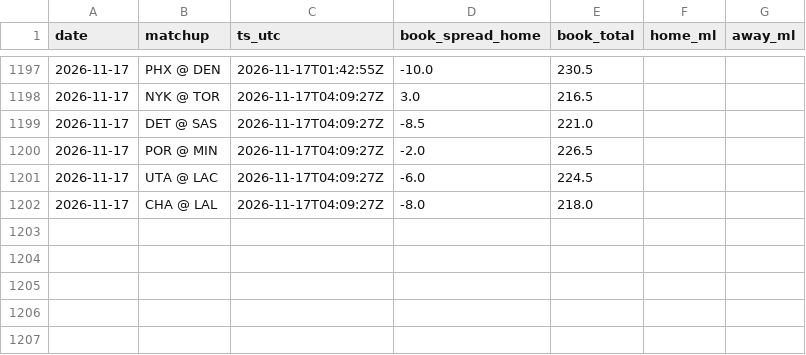
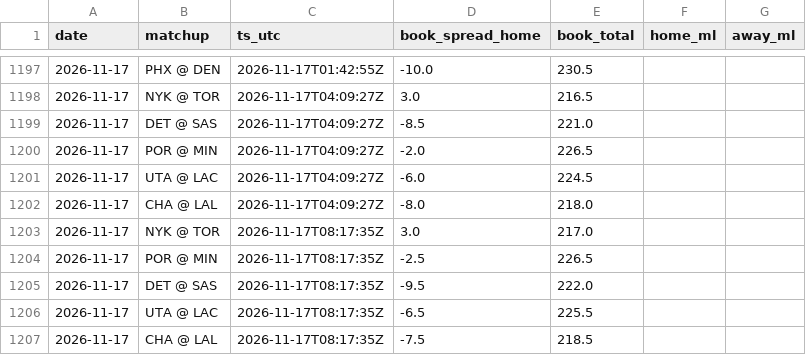
Before and after one commit to jack-more/MORELLOSIMS, a CSV file: nba_pipeline/data/line_snapshots.csv, drawn as a sheet; only a part is shown, gaps mark what is left out; the diff names each change by its address in the sheet, - before the commit and + after, or states it on an @@ line.

```diff
--- a/nba_pipeline/data/line_snapshots.csv
+++ b/nba_pipeline/data/line_snapshots.csv
+row 1203: 2026-11-17 | NYK @ TOR | 2026-11-17T08:17:35Z | 3.0 | 217.0
+row 1204: 2026-11-17 | POR @ MIN | 2026-11-17T08:17:35Z | -2.5 | 226.5
+row 1205: 2026-11-17 | DET @ SAS | 2026-11-17T08:17:35Z | -9.5 | 222.0
+row 1206: 2026-11-17 | UTA @ LAC | 2026-11-17T08:17:35Z | -6.5 | 225.5
+row 1207: 2026-11-17 | CHA @ LAL | 2026-11-17T08:17:35Z | -7.5 | 218.5
```
Also changed, not shown: 4 other files.
